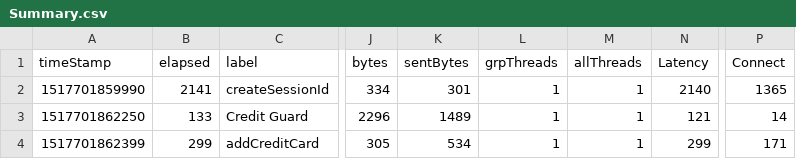
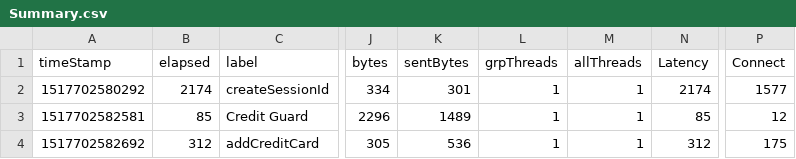
Before and after one commit to hodkashtan/pazJmeter, a CSV file: bin/Summary.csv, drawn as a sheet; only a part is shown, gaps mark what is left out; the diff names each change by its address in the sheet, - before the commit and + after, or states it on an @@ line.

```diff
--- a/bin/Summary.csv
+++ b/bin/Summary.csv
-A2 (timeStamp): 1517701859990
+A2 (timeStamp): 1517702580292
-B2 (elapsed): 2141
+B2 (elapsed): 2174
-N2 (Latency): 2140
+N2 (Latency): 2174
-P2 (Connect): 1365
+P2 (Connect): 1577
-A3 (timeStamp): 1517701862250
+A3 (timeStamp): 1517702582581
-B3 (elapsed): 133
+B3 (elapsed): 85
-N3 (Latency): 121
+N3 (Latency): 85
-P3 (Connect): 14
+P3 (Connect): 12
-A4 (timeStamp): 1517701862399
+A4 (timeStamp): 1517702582692
-B4 (elapsed): 299
+B4 (elapsed): 312
-K4 (sentBytes): 534
+K4 (sentBytes): 536
-N4 (Latency): 299
+N4 (Latency): 312
-P4 (Connect): 171
+P4 (Connect): 175
```
Also changed, not shown: 9 other files.
